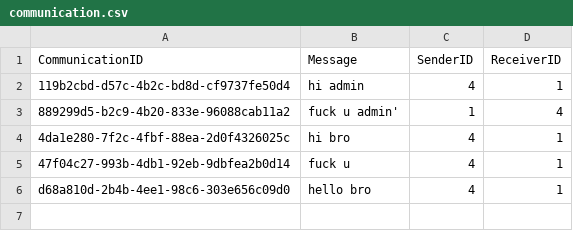
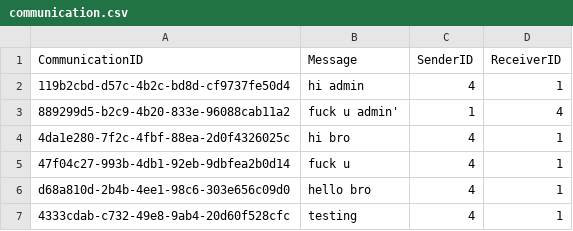
Before and after one commit to siayu18/TCMS, a CSV file: src/main/entity/communication.csv, drawn as a sheet; the diff names each change by its address in the sheet, - before the commit and + after, or states it on an @@ line.

```diff
--- a/src/main/entity/communication.csv
+++ b/src/main/entity/communication.csv
+row 7: 4333cdab-c732-49e8-9ab4-20d60f528cfc | testing | 4 | 1
```
Also changed, not shown: 9 other files.
